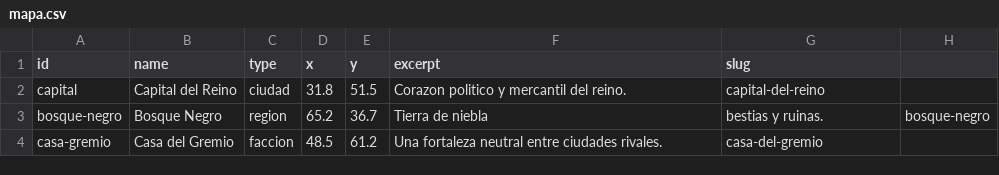
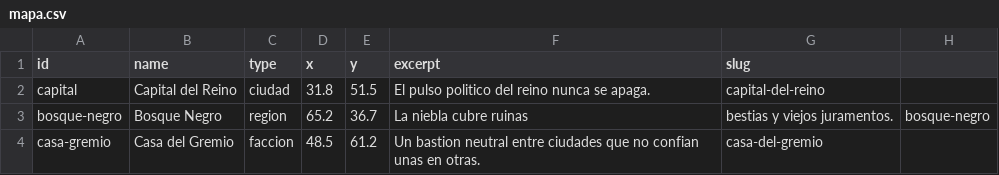
Before and after one commit to simolorenzo/gransiniestra, a CSV file: data/mapa.csv, drawn as a sheet.

```diff
--- a/data/mapa.csv
+++ b/data/mapa.csv
@@ -1,4 +1,4 @@
 id,name,type,x,y,excerpt,slug
-capital,Capital del Reino,ciudad,31.8,51.5,Corazon politico y mercantil del reino.,capital-del-reino
-bosque-negro,Bosque Negro,region,65.2,36.7,Tierra de niebla, bestias y ruinas.,bosque-negro
-casa-gremio,Casa del Gremio,faccion,48.5,61.2,Una fortaleza neutral entre ciudades rivales.,casa-del-gremio
+capital,Capital del Reino,ciudad,31.8,51.5,El pulso politico del reino nunca se apaga.,capital-del-reino
+bosque-negro,Bosque Negro,region,65.2,36.7,La niebla cubre ruinas, bestias y viejos juramentos.,bosque-negro
+casa-gremio,Casa del Gremio,faccion,48.5,61.2,Un bastion neutral entre ciudades que no confian unas en otras.,casa-del-gremio
```
Also changed, not shown: data/guias.csv, 11 other files.
